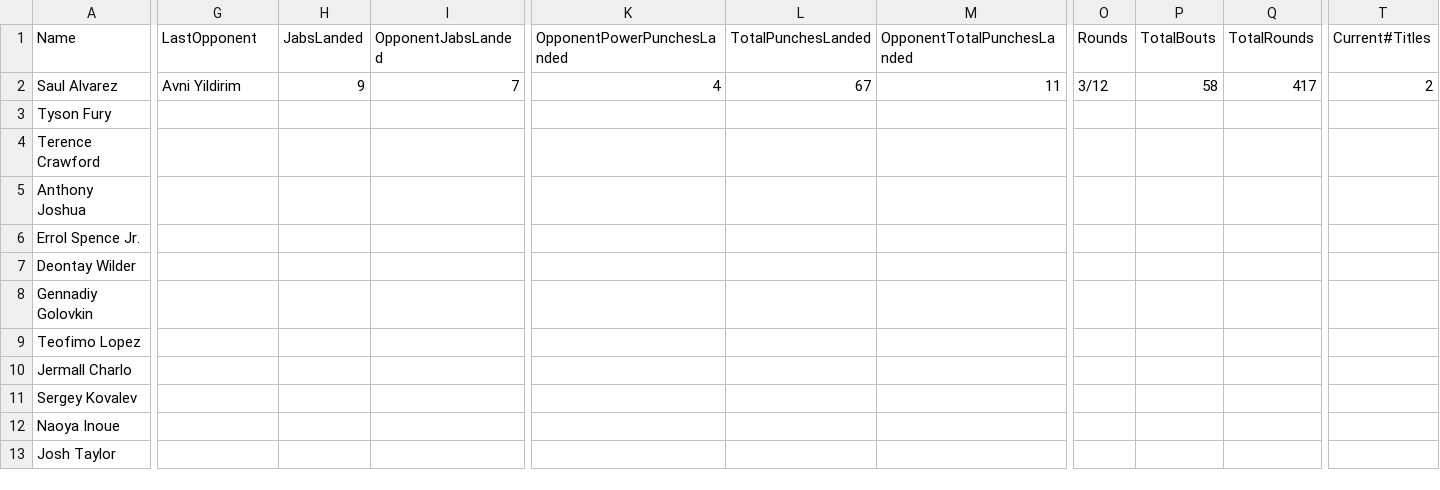
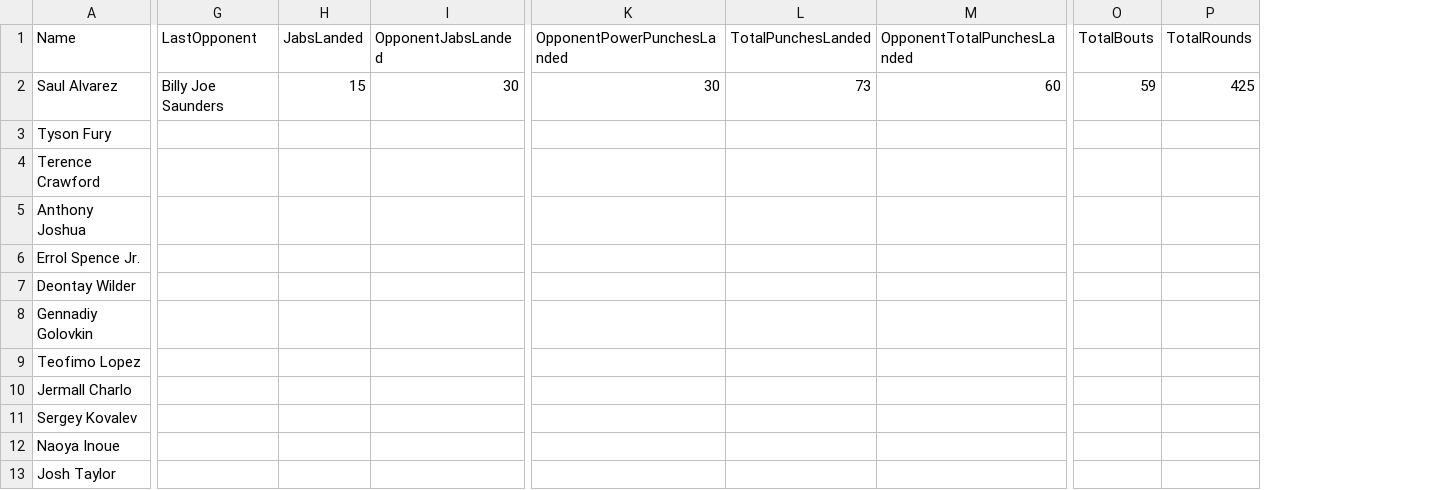
Before and after one commit to dannyho77/BoxStats, a CSV file: assets/fighters_info.csv, drawn as a sheet; only a part is shown, gaps mark what is left out; removed rows and columns are numbered as before the commit, all else as after; the diff names each change by its address in the sheet, - before the commit and + after, or states it on an @@ line.

```diff
--- a/assets/fighters_info.csv
+++ b/assets/fighters_info.csv
-column O (Rounds), row 2: 3/12
-column T (Current#Titles), row 2: 2
-G2 (LastOpponent): Avni Yildirim
+G2 (LastOpponent): Billy Joe Saunders
-H2 (JabsLanded): 9
+H2 (JabsLanded): 15
-I2 (OpponentJabsLanded): 7
+I2 (OpponentJabsLanded): 30
-K2 (OpponentPowerPunchesLanded): 4
+K2 (OpponentPowerPunchesLanded): 30
-L2 (TotalPunchesLanded): 67
+L2 (TotalPunchesLanded): 73
-M2 (OpponentTotalPunchesLanded): 11
+M2 (OpponentTotalPunchesLanded): 60
-O2 (TotalBouts): 58
+O2 (TotalBouts): 59
-P2 (TotalRounds): 417
+P2 (TotalRounds): 425
```
Also changed, not shown: 4 other files.
